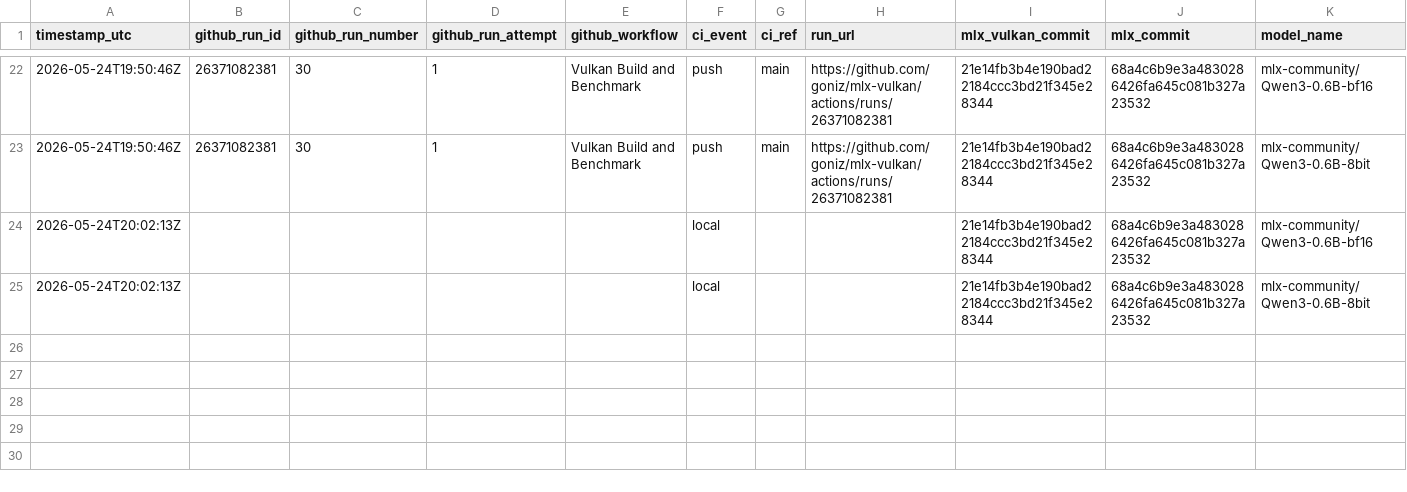
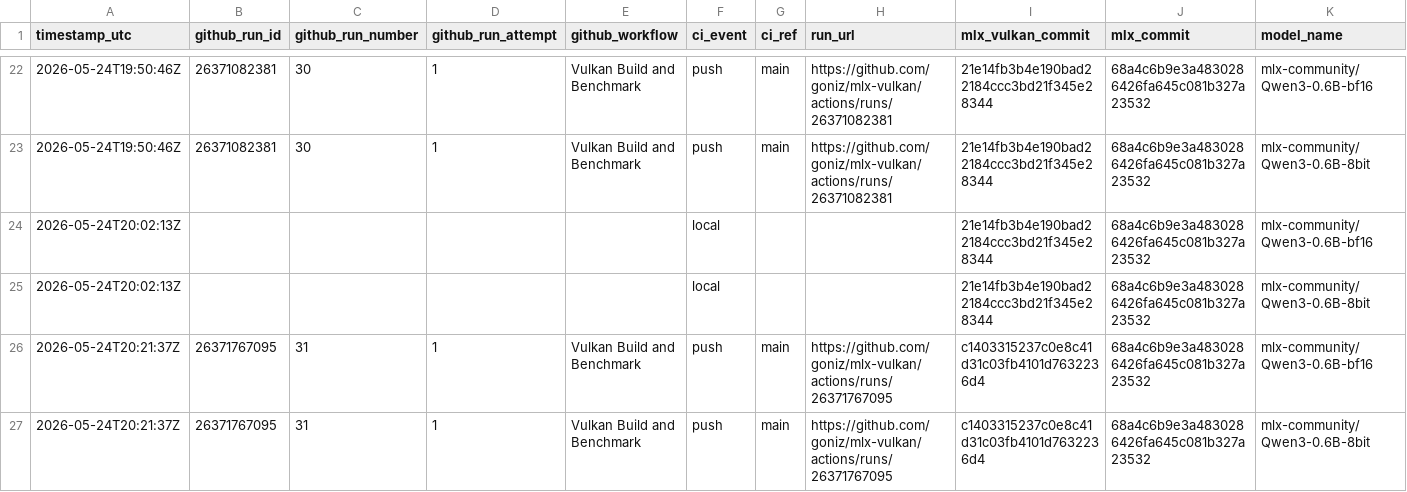
Before and after one commit to goniz/mlx-vulkan, a CSV file: benchmarks/results.csv, drawn as a sheet; only a part is shown, gaps mark what is left out; rows hold the shown columns only; the diff names each change by its address in the sheet, - before the commit and + after, or states it on an @@ line.

```diff
--- a/benchmarks/results.csv
+++ b/benchmarks/results.csv
+row 26: 2026-05-24T20:21:37Z | 26371767095 | 31 | 1 | Vulkan Build and Benchmark | push | main | https://github.com/goniz/mlx-vulkan/actions/runs/26371767095 | c1403315237c0e8c41d31c03fb4101d7632236d4 | 68a4c6b9e3a4830286426fa645c081b327a23532 | mlx-community/Qwen3-0.6B-bf16
+row 27: 2026-05-24T20:21:37Z | 26371767095 | 31 | 1 | Vulkan Build and Benchmark | push | main | https://github.com/goniz/mlx-vulkan/actions/runs/26371767095 | c1403315237c0e8c41d31c03fb4101d7632236d4 | 68a4c6b9e3a4830286426fa645c081b327a23532 | mlx-community/Qwen3-0.6B-8bit
```
Also changed, not shown: 5 other files.
